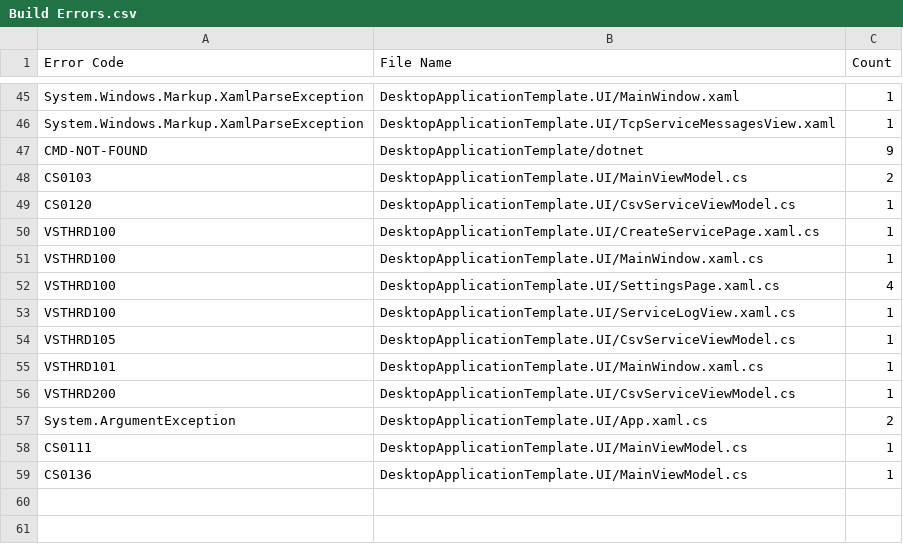
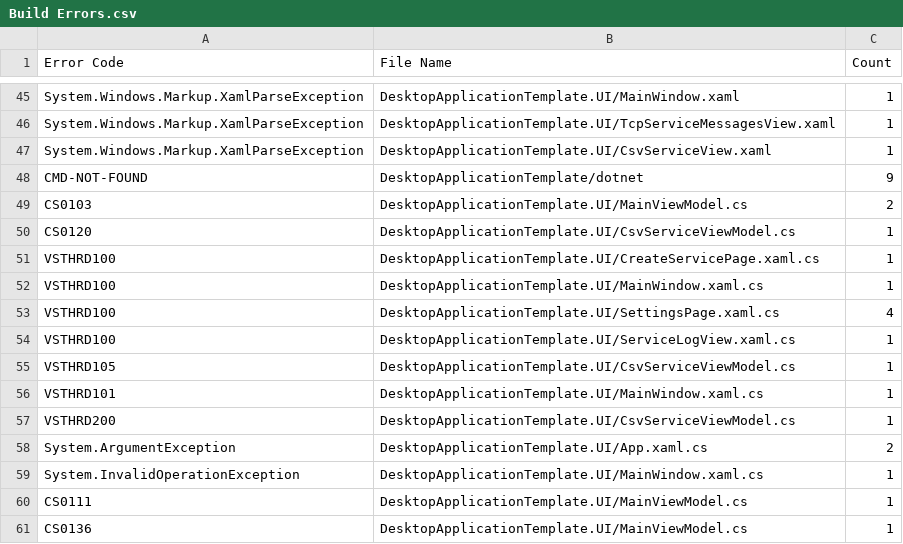
Before and after one commit to Armstrm6/DesktopApplicationTemplate, a CSV file: Error Log/Build Errors.csv, drawn as a sheet; only a part is shown, gaps mark what is left out.

```diff
--- a/Error Log/Build Errors.csv
+++ b/Error Log/Build Errors.csv
@@ -46,2 +46,3 @@ System.Windows.Markup.XamlParseException,DesktopApplicationTemplate.UI/MainWindo
 System.Windows.Markup.XamlParseException,DesktopApplicationTemplate.UI/TcpServiceMessagesView.xaml,1
+System.Windows.Markup.XamlParseException,DesktopApplicationTemplate.UI/CsvServiceView.xaml,1
 CMD-NOT-FOUND,DesktopApplicationTemplate/dotnet,9
@@ -57,2 +58,3 @@ VSTHRD200,DesktopApplicationTemplate.UI/CsvServiceViewModel.cs,1
 System.ArgumentException,DesktopApplicationTemplate.UI/App.xaml.cs,2
+System.InvalidOperationException,DesktopApplicationTemplate.UI/MainWindow.xaml.cs,1
 CS0111,DesktopApplicationTemplate.UI/MainViewModel.cs,1
```
Also changed, not shown: Error Log/Code Errors.csv, Error Log/Detailed Errors.csv, 2 other files.
